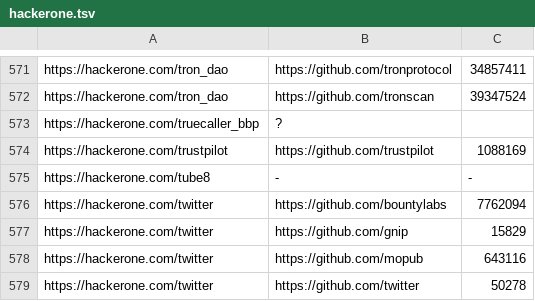
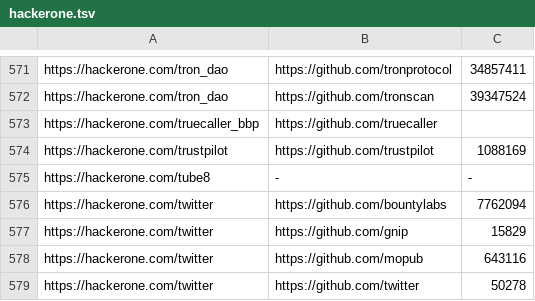
Before and after one commit to nikitastupin/orgs-data, a TSV file: orgs-data/hackerone.tsv, drawn as a sheet; only a part is shown, gaps mark what is left out.

Commit message:
Update hackerone.tsv

```diff
--- a/orgs-data/hackerone.tsv
+++ b/orgs-data/hackerone.tsv
@@ -572,3 +572,3 @@ https://hackerone.com/tron_dao	https://github.com/tronprotocol	34857411
 https://hackerone.com/tron_dao	https://github.com/tronscan	39347524
-https://hackerone.com/truecaller_bbp	?
+https://hackerone.com/truecaller_bbp	https://github.com/truecaller
 https://hackerone.com/trustpilot	https://github.com/trustpilot	1088169
```
